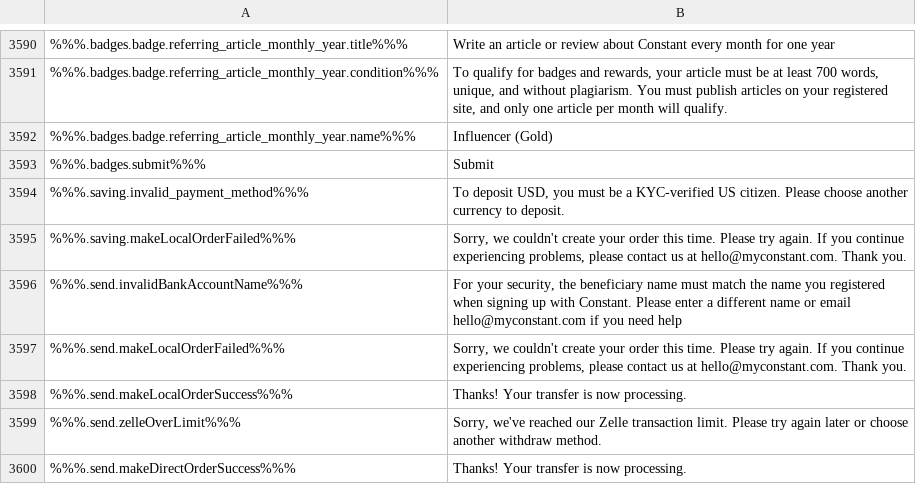
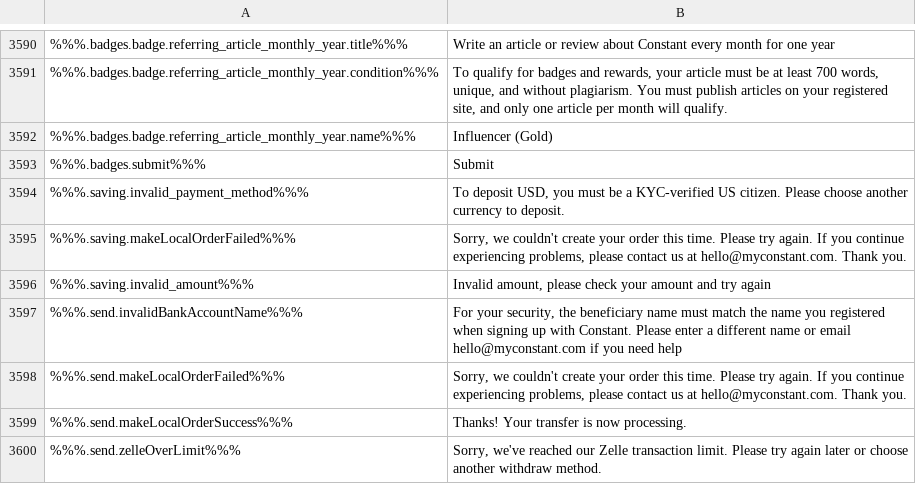
Before and after one commit to duyhtq/constant-web-i18n, a CSV file: store/en.csv, drawn as a sheet; only a part is shown, gaps mark what is left out; the shorter side is filled out with more unchanged rows; the diff names each change by its address in the sheet, - before the commit and + after, or states it on an @@ line.

```diff
--- a/store/en.csv
+++ b/store/en.csv
+row 3596: %%%.saving.invalid_amount%%% | Invalid amount, please check your amount and try again
```
Also changed, not shown: 2 other files.
